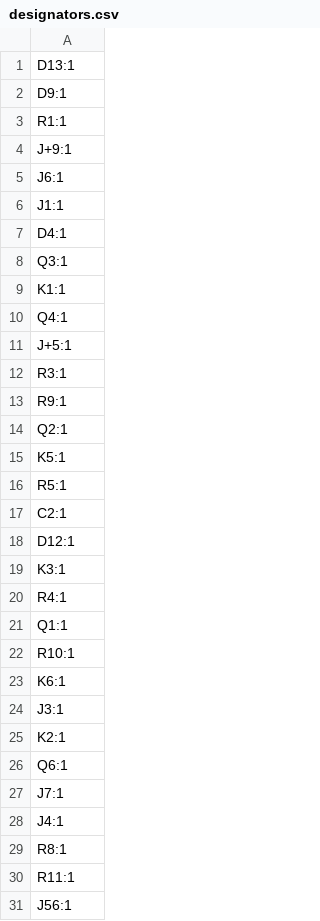
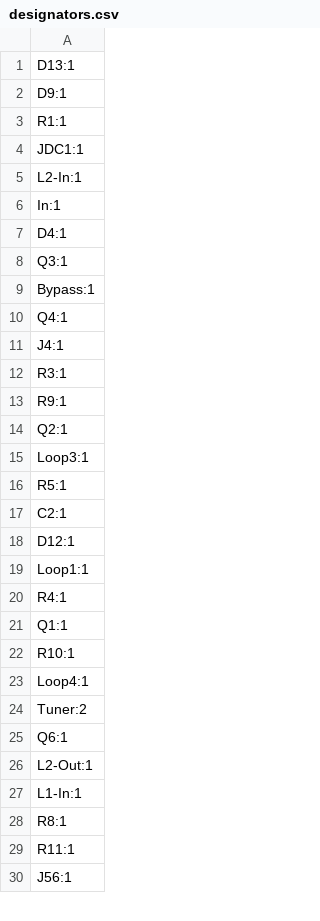
Before and after one commit to n8b5150/EfxSelector, a CSV file: gerbers/designators.csv, drawn as a sheet; only a part is shown; the diff covers the shown part only.

```diff
--- a/gerbers/designators.csv
+++ b/gerbers/designators.csv
@@ -3,10 +3,10 @@ D9:1
 R1:1
-J+9:1
-J6:1
-J1:1
+JDC1:1
+L2-In:1
+In:1
 D4:1
 Q3:1
-K1:1
+Bypass:1
 Q4:1
-J+5:1
+J4:1
 R3:1
@@ -14,3 +14,3 @@ R9:1
 Q2:1
-K5:1
+Loop3:1
 R5:1
@@ -18,3 +18,3 @@ C2:1
 D12:1
-K3:1
+Loop1:1
 R4:1
@@ -22,8 +22,7 @@ Q1:1
 R10:1
-K6:1
-J3:1
-K2:1
+Loop4:1
+Tuner:2
 Q6:1
-J7:1
-J4:1
+L2-Out:1
+L1-In:1
 R8:1
```
Also changed, not shown: 1 added row and 7 edited cells elsewhere in this file, gerbers/bom.csv, gerbers/gerber/bom.csv, 32 other files.
